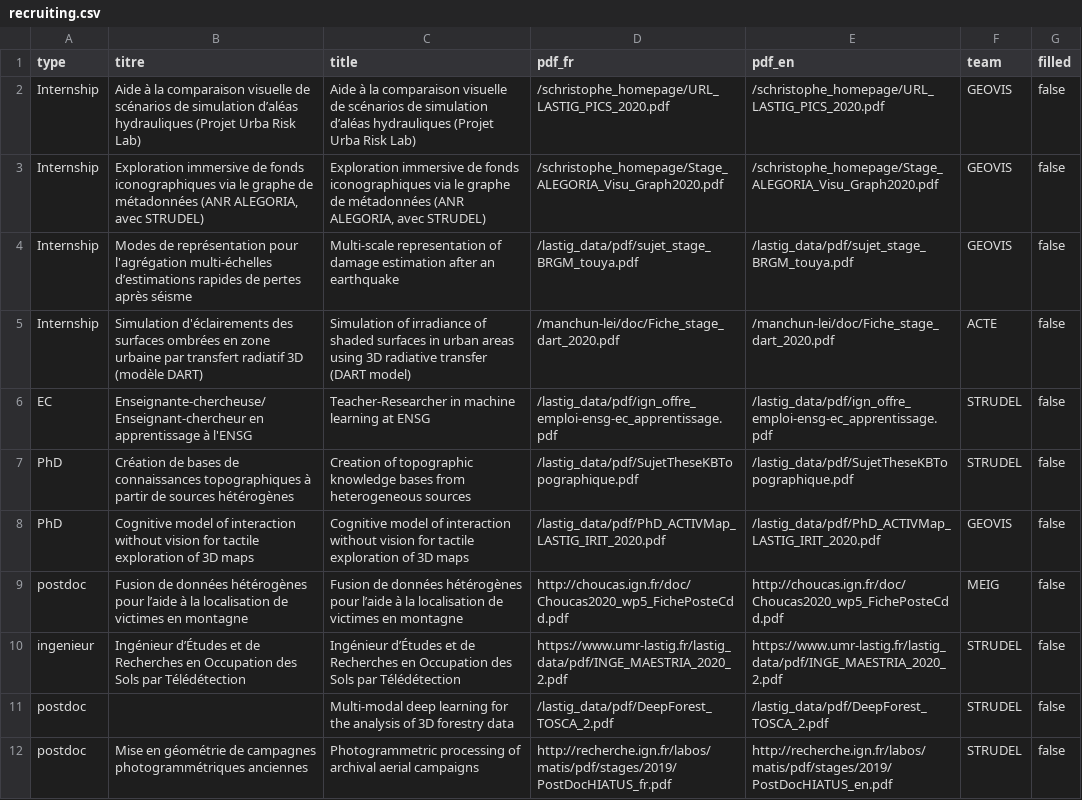
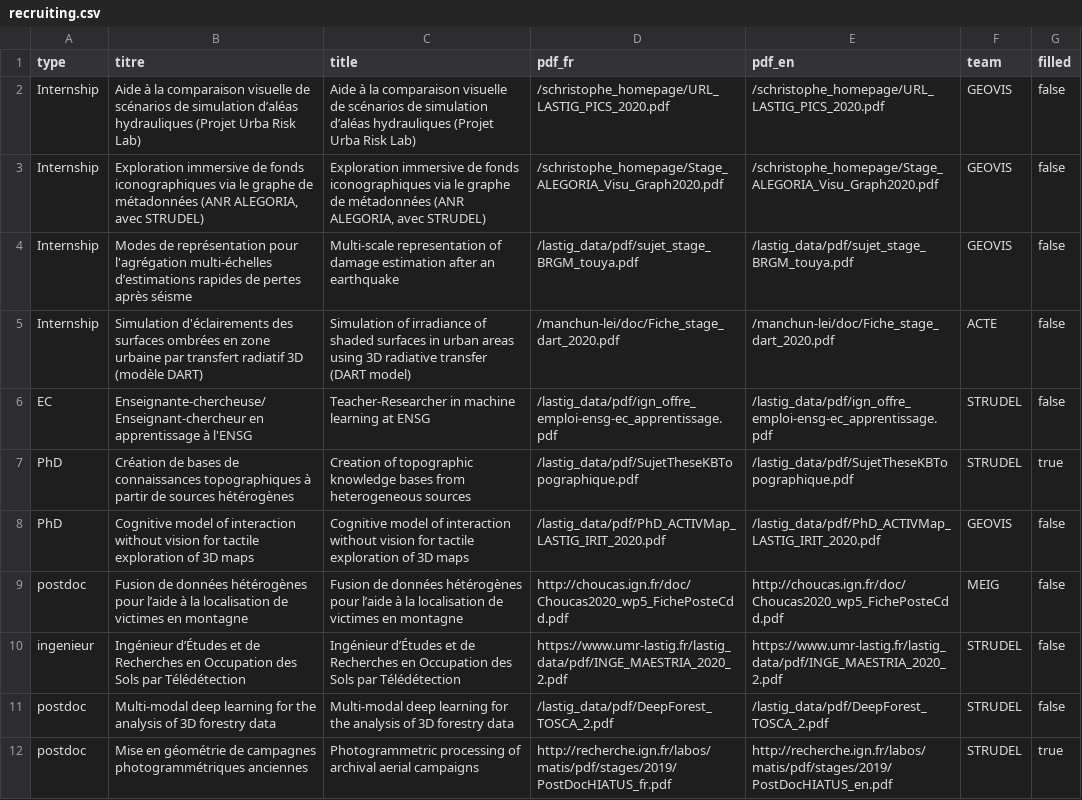
Before and after one commit to umrlastig/lastig_data, a CSV file: recruiting.csv, drawn as a sheet.

Commit message:
Update recruiting.csv

```diff
--- a/recruiting.csv
+++ b/recruiting.csv
@@ -6,3 +6,3 @@
 "EC","Enseignante-chercheuse/Enseignant-chercheur en apprentissage à l'ENSG","Teacher-Researcher in machine learning at ENSG","/lastig_data/pdf/ign_offre_emploi-ensg-ec_apprentissage.pdf","/lastig_data/pdf/ign_offre_emploi-ensg-ec_apprentissage.pdf","STRUDEL","false"
-"PhD","Création de bases de connaissances topographiques à partir de sources hétérogènes","Creation of topographic knowledge bases from heterogeneous sources","/lastig_data/pdf/SujetTheseKBTopographique.pdf","/lastig_data/pdf/SujetTheseKBTopographique.pdf","STRUDEL","false"
+"PhD","Création de bases de connaissances topographiques à partir de sources hétérogènes","Creation of topographic knowledge bases from heterogeneous sources","/lastig_data/pdf/SujetTheseKBTopographique.pdf","/lastig_data/pdf/SujetTheseKBTopographique.pdf","STRUDEL","true"
 "PhD","Cognitive model of interaction without vision for tactile exploration of 3D maps","Cognitive model of interaction without vision for tactile exploration of 3D maps","/lastig_data/pdf/PhD_ACTIVMap_LASTIG_IRIT_2020.pdf","/lastig_data/pdf/PhD_ACTIVMap_LASTIG_IRIT_2020.pdf","GEOVIS","false"
@@ -10,3 +10,3 @@
 "ingenieur","Ingénieur d’Études et de Recherches en Occupation des Sols par Télédétection","Ingénieur d’Études et de Recherches en Occupation des Sols par Télédétection","https://www.umr-lastig.fr/lastig_data/pdf/INGE_MAESTRIA_2020_2.pdf","https://www.umr-lastig.fr/lastig_data/pdf/INGE_MAESTRIA_2020_2.pdf","STRUDEL","false"
-"postdoc","","Multi-modal deep learning for the analysis of 3D forestry data","/lastig_data/pdf/DeepForest_TOSCA_2.pdf","/lastig_data/pdf/DeepForest_TOSCA_2.pdf","STRUDEL","false"
-"postdoc","Mise en géométrie de campagnes photogrammétriques anciennes","Photogrammetric processing of archival aerial campaigns","http://recherche.ign.fr/labos/matis/pdf/stages/2019/PostDocHIATUS_fr.pdf","http://recherche.ign.fr/labos/matis/pdf/stages/2019/PostDocHIATUS_en.pdf","STRUDEL","false"
+"postdoc","Multi-modal deep learning for the analysis of 3D forestry data","Multi-modal deep learning for the analysis of 3D forestry data","/lastig_data/pdf/DeepForest_TOSCA_2.pdf","/lastig_data/pdf/DeepForest_TOSCA_2.pdf","STRUDEL","false"
+"postdoc","Mise en géométrie de campagnes photogrammétriques anciennes","Photogrammetric processing of archival aerial campaigns","http://recherche.ign.fr/labos/matis/pdf/stages/2019/PostDocHIATUS_fr.pdf","http://recherche.ign.fr/labos/matis/pdf/stages/2019/PostDocHIATUS_en.pdf","STRUDEL","true"
```
